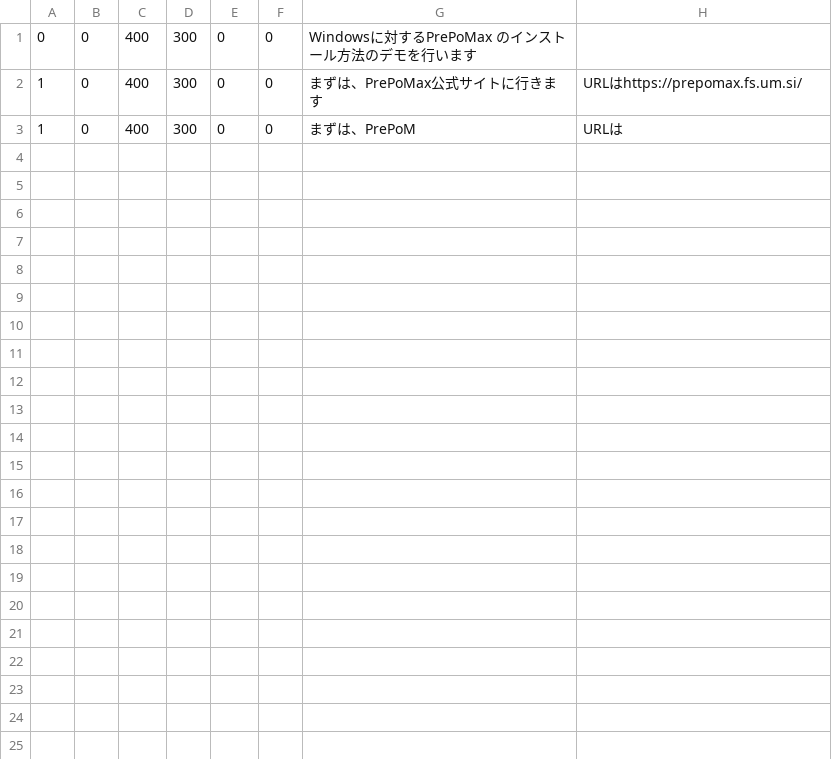
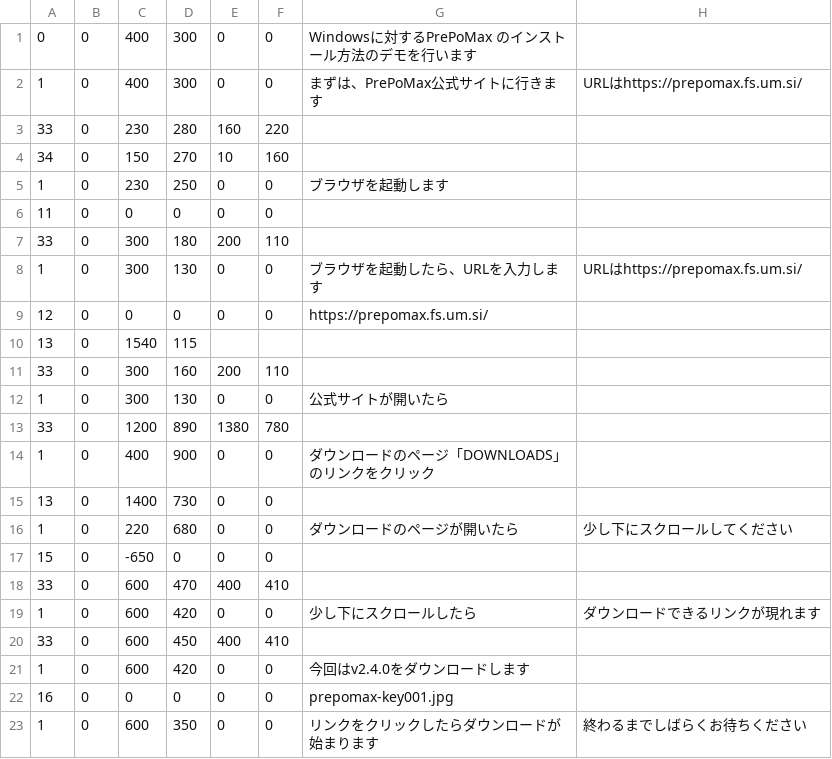
Before and after one commit to ichmy55/lowcost-cae, a CSV file: task/sandbox/uwscr/commands.csv, drawn as a sheet.

```diff
--- a/task/sandbox/uwscr/commands.csv
+++ b/task/sandbox/uwscr/commands.csv
@@ -2,2 +2,22 @@
 1,0,400,300,0,0,"まずは、PrePoMax公式サイトに行きます","URLはhttps://prepomax.fs.um.si/"
-1,0,400,300,0,0,"まずは、PrePoM","URLは"
+33,0,230,280,160,220,,
+34,0,150,270,10,160,,
+1,0,230,250,0,0,"ブラウザを起動します",
+11,0,0,0,0,0,,
+33,0,300,180,200,110,,
+1,0,300,130,0,0,"ブラウザを起動したら、URLを入力します","URLはhttps://prepomax.fs.um.si/"
+12,0,0,0,0,0,"https://prepomax.fs.um.si/",
+13,0,1540,115,,
+33,0,300,160,200,110,,
+1,0,300,130,0,0,"公式サイトが開いたら",
+33,0,1200,890,1380,780,,
+1,0,400,900,0,0,"ダウンロードのページ「DOWNLOADS」のリンクをクリック",
+13,0,1400,730,0,0,
+1,0,220,680,0,0,"ダウンロードのページが開いたら","少し下にスクロールしてください"
+15,0,-650,0,0,0,,
+33,0,600,470,400,410,,
+1,0,600,420,0,0,"少し下にスクロールしたら","ダウンロードできるリンクが現れます"
+33,0,600,450,400,410,,
+1,0,600,420,0,0,"今回はv2.4.0をダウンロードします"
+16,0,0,0,0,0,"prepomax-key001.jpg",
+1,0,600,350,0,0,"リンクをクリックしたらダウンロードが始まります","終わるまでしばらくお待ちください"
```
Also changed, not shown: 5 other files.
